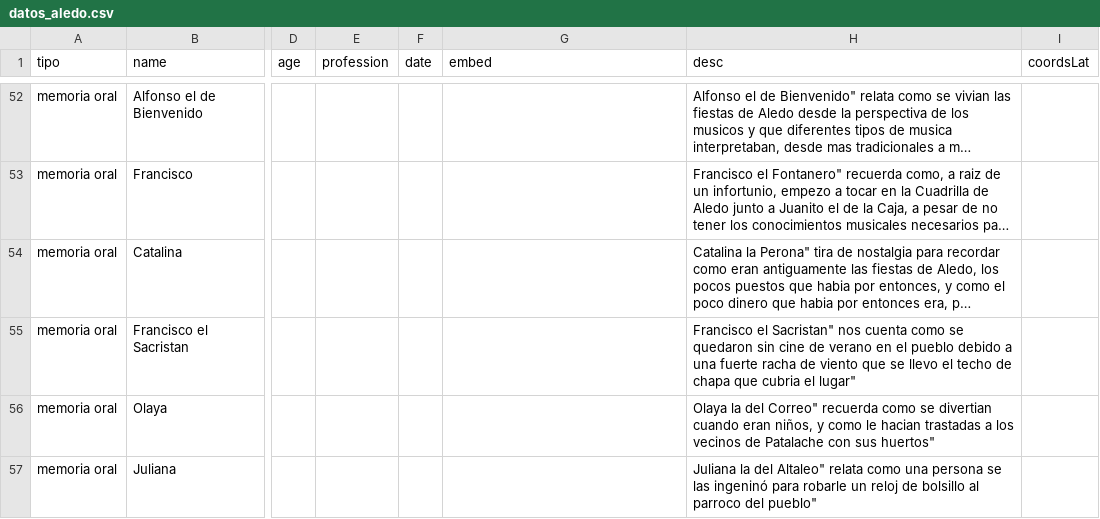
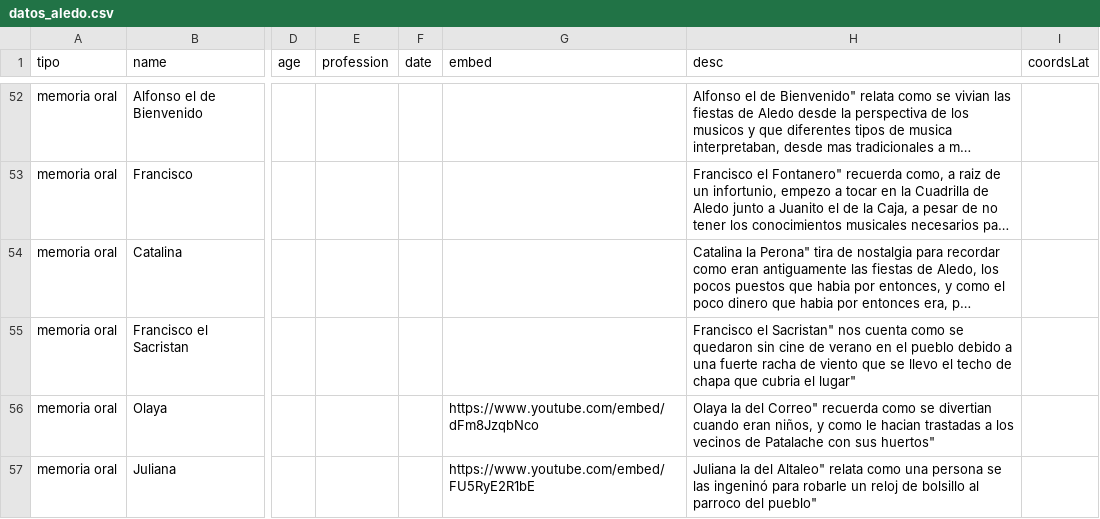
Before and after one commit to aledoflora/WebBancoMemoriaAledo, a CSV file: data/datos_aledo.csv, drawn as a sheet; only a part is shown, gaps mark what is left out; long unchanged cells end in …; the diff names each change by its address in the sheet, - before the commit and + after, or states it on an @@ line.

Commit message:
Update datos_aledo.csv

```diff
--- a/data/datos_aledo.csv
+++ b/data/datos_aledo.csv
-G56 (embed): (empty)
+G56 (embed): https://www.youtube.com/embed/dFm8JzqbNco
-G57 (embed): (empty)
+G57 (embed): https://www.youtube.com/embed/FU5RyE2R1bE
```
